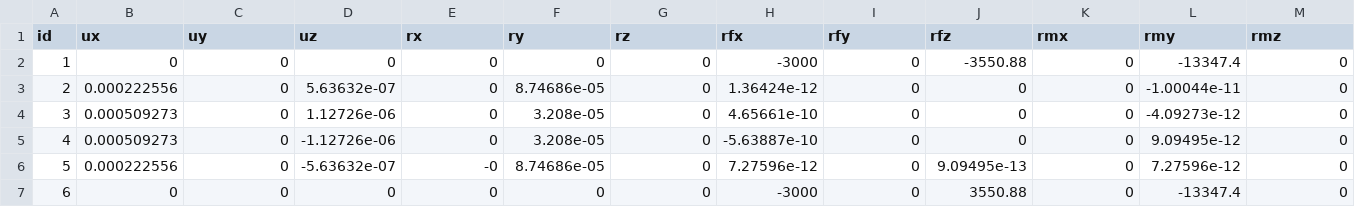
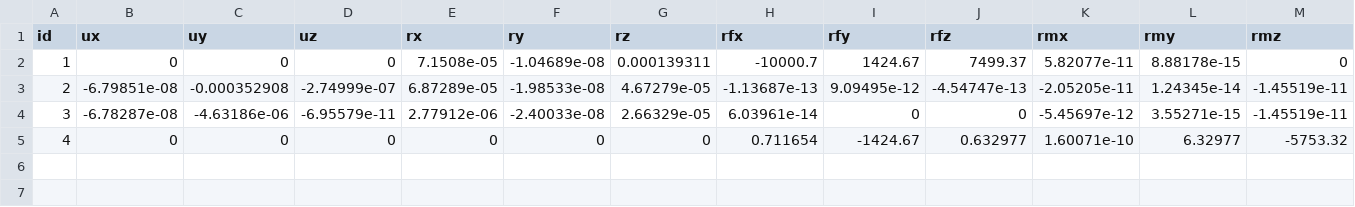
Before and after one commit to MatthiasRus/FEA_Solver, a CSV file: output/deflections_lc3.csv, drawn as a sheet.

```diff
--- a/output/deflections_lc3.csv
+++ b/output/deflections_lc3.csv
@@ -1,7 +1,5 @@
 id,ux,uy,uz,rx,ry,rz,rfx,rfy,rfz,rmx,rmy,rmz
-1,0,0,0,0,0,0,-3000,0,-3550.88,0,-13347.4,0
-2,0.000222556,0,5.63632e-07,0,8.74686e-05,0,1.36424e-12,0,0,0,-1.00044e-11,0
-3,0.000509273,0,1.12726e-06,0,3.208e-05,0,4.65661e-10,0,0,0,-4.09273e-12,0
-4,0.000509273,0,-1.12726e-06,0,3.208e-05,0,-5.63887e-10,0,0,0,9.09495e-12,0
-5,0.000222556,0,-5.63632e-07,-0,8.74686e-05,0,7.27596e-12,0,9.09495e-13,0,7.27596e-12,0
-6,0,0,0,0,0,0,-3000,0,3550.88,0,-13347.4,0
+1,0,0,0,7.1508e-05,-1.04689e-08,0.000139311,-10000.7,1424.67,7499.37,5.82077e-11,8.88178e-15,0
+2,-6.79851e-08,-0.000352908,-2.74999e-07,6.87289e-05,-1.98533e-08,4.67279e-05,-1.13687e-13,9.09495e-12,-4.54747e-13,-2.05205e-11,1.24345e-14,-1.45519e-11
+3,-6.78287e-08,-4.63186e-06,-6.95579e-11,2.77912e-06,-2.40033e-08,2.66329e-05,6.03961e-14,0,0,-5.45697e-12,3.55271e-15,-1.45519e-11
+4,0,0,0,0,0,0,0.711654,-1424.67,0.632977,1.60071e-10,6.32977,-5753.32
```
Also changed, not shown: output/deflections_lc1.csv, 27 other files.
